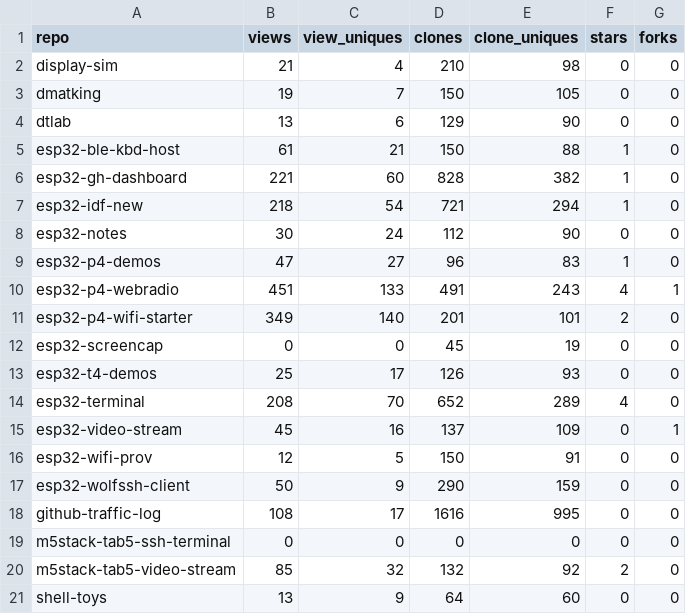
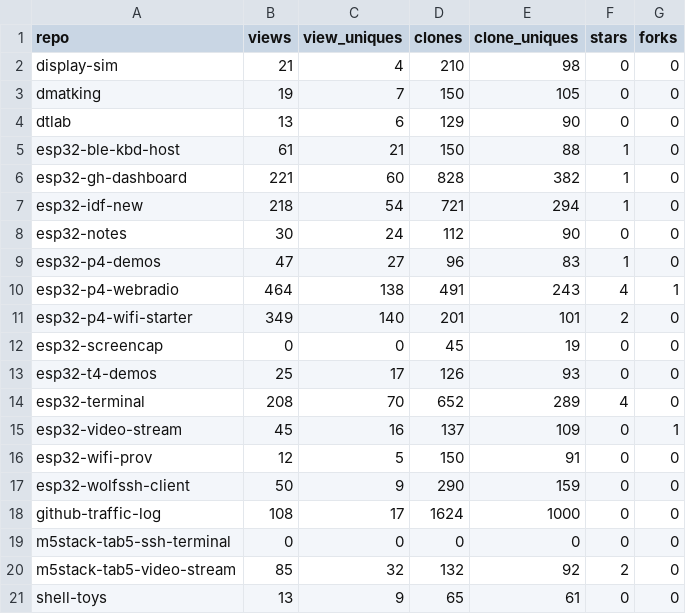
Before and after one commit to dmatking/github-traffic-log, a CSV file: totals.csv, drawn as a sheet.

```diff
--- a/totals.csv
+++ b/totals.csv
@@ -9,3 +9,3 @@ esp32-notes,30,24,112,90,0,0
 esp32-p4-demos,47,27,96,83,1,0
-esp32-p4-webradio,451,133,491,243,4,1
+esp32-p4-webradio,464,138,491,243,4,1
 esp32-p4-wifi-starter,349,140,201,101,2,0
@@ -17,5 +17,5 @@ esp32-wifi-prov,12,5,150,91,0,0
 esp32-wolfssh-client,50,9,290,159,0,0
-github-traffic-log,108,17,1616,995,0,0
+github-traffic-log,108,17,1624,1000,0,0
 m5stack-tab5-ssh-terminal,0,0,0,0,0,0
 m5stack-tab5-video-stream,85,32,132,92,2,0
-shell-toys,13,9,64,60,0,0
+shell-toys,13,9,65,61,0,0
```
Also changed, not shown: latest.csv, traffic.csv.
